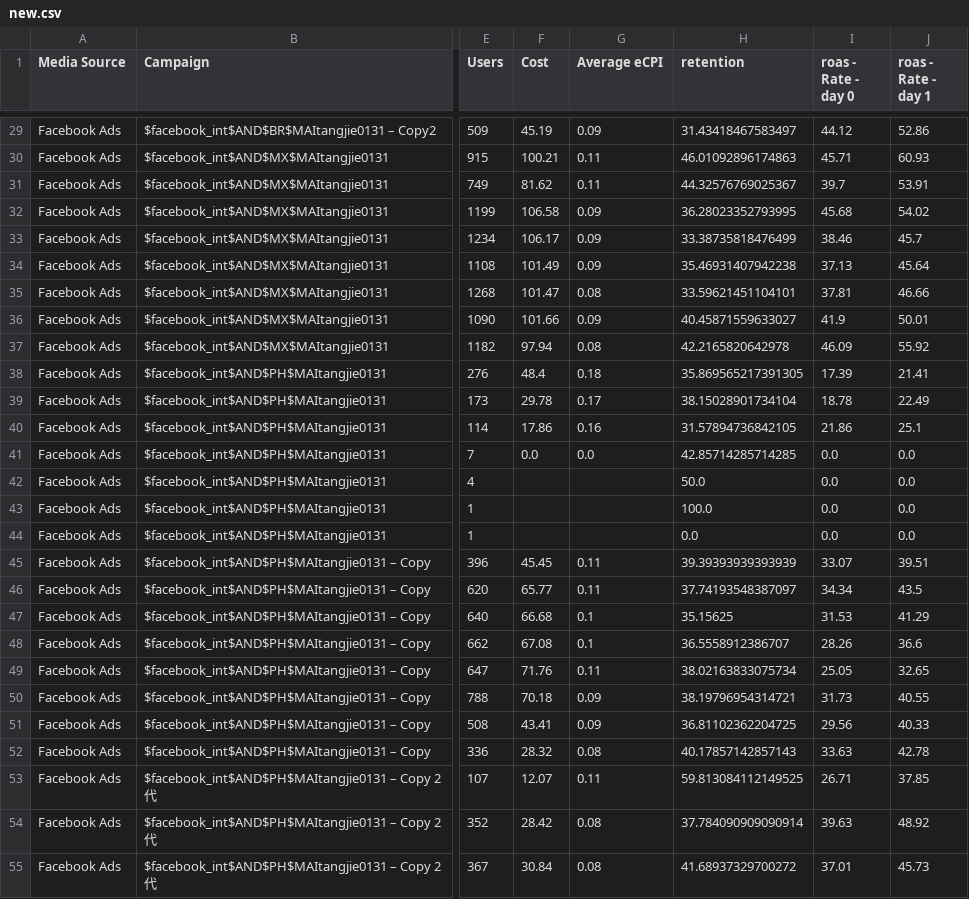
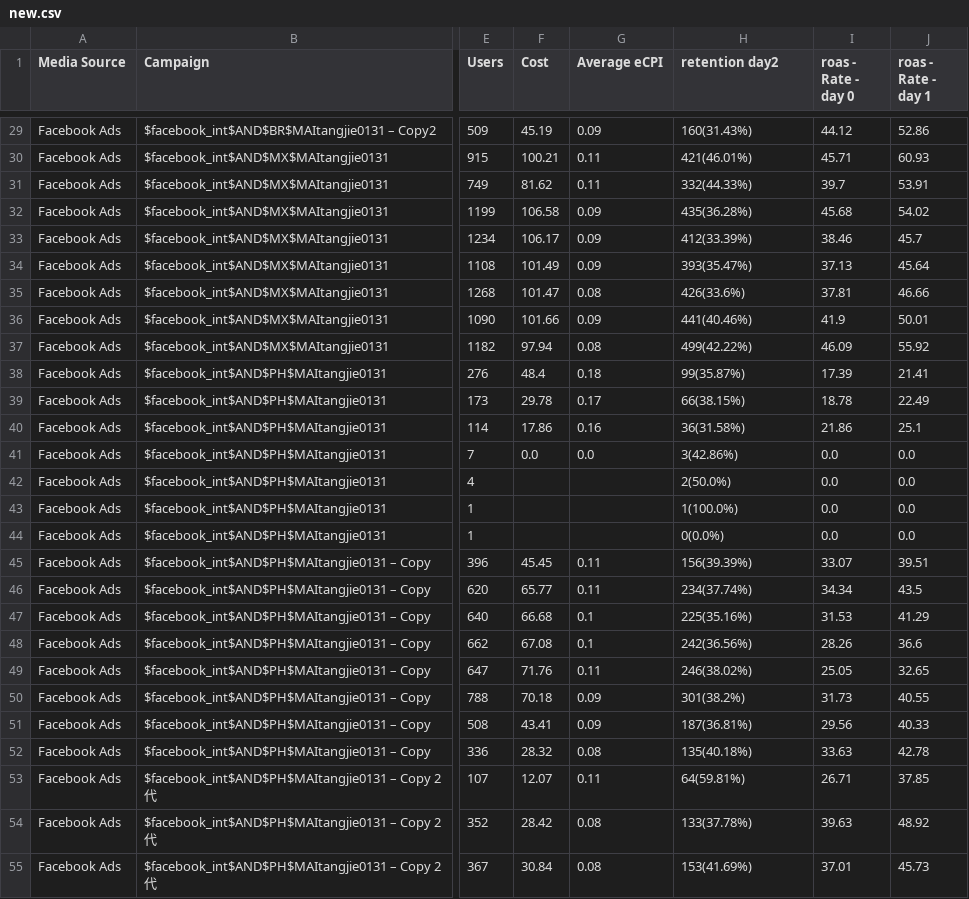
Before and after one commit to gaofeidisanbu/android, a CSV file: cvs/new.csv, drawn as a sheet; only a part is shown, gaps mark what is left out; the diff covers the shown part only; the diff names each change by its address in the sheet, - before the commit and + after, or states it on an @@ line.

```diff
--- a/cvs/new.csv
+++ b/cvs/new.csv
-H1: retention
+H1: retention day2
-H29 (retention day2): 31.43418467583497
+H29 (retention day2): 160(31.43%)
-H30 (retention day2): 46.01092896174863
+H30 (retention day2): 421(46.01%)
-H31 (retention day2): 44.32576769025367
+H31 (retention day2): 332(44.33%)
-H32 (retention day2): 36.28023352793995
+H32 (retention day2): 435(36.28%)
-H33 (retention day2): 33.38735818476499
+H33 (retention day2): 412(33.39%)
-H34 (retention day2): 35.46931407942238
+H34 (retention day2): 393(35.47%)
-H35 (retention day2): 33.59621451104101
+H35 (retention day2): 426(33.6%)
-H36 (retention day2): 40.45871559633027
+H36 (retention day2): 441(40.46%)
-H37 (retention day2): 42.2165820642978
+H37 (retention day2): 499(42.22%)
-H38 (retention day2): 35.869565217391305
+H38 (retention day2): 99(35.87%)
-H39 (retention day2): 38.15028901734104
+H39 (retention day2): 66(38.15%)
-H40 (retention day2): 31.57894736842105
+H40 (retention day2): 36(31.58%)
-H41 (retention day2): 42.85714285714285
+H41 (retention day2): 3(42.86%)
-H42 (retention day2): 50.0
+H42 (retention day2): 2(50.0%)
-H43 (retention day2): 100.0
+H43 (retention day2): 1(100.0%)
-H44 (retention day2): 0.0
+H44 (retention day2): 0(0.0%)
-H45 (retention day2): 39.39393939393939
+H45 (retention day2): 156(39.39%)
-H46 (retention day2): 37.74193548387097
+H46 (retention day2): 234(37.74%)
-H47 (retention day2): 35.15625
+H47 (retention day2): 225(35.16%)
-H48 (retention day2): 36.5558912386707
+H48 (retention day2): 242(36.56%)
-H49 (retention day2): 38.02163833075734
+H49 (retention day2): 246(38.02%)
-H50 (retention day2): 38.19796954314721
+H50 (retention day2): 301(38.2%)
-H51 (retention day2): 36.81102362204725
+H51 (retention day2): 187(36.81%)
-H52 (retention day2): 40.17857142857143
+H52 (retention day2): 135(40.18%)
-H53 (retention day2): 59.813084112149525
+H53 (retention day2): 64(59.81%)
-H54 (retention day2): 37.784090909090914
+H54 (retention day2): 133(37.78%)
-H55 (retention day2): 41.68937329700272
+H55 (retention day2): 153(41.69%)
```
Also changed, not shown: 128 edited cells elsewhere in this file, cvs/retention.csv, 1 other file.
